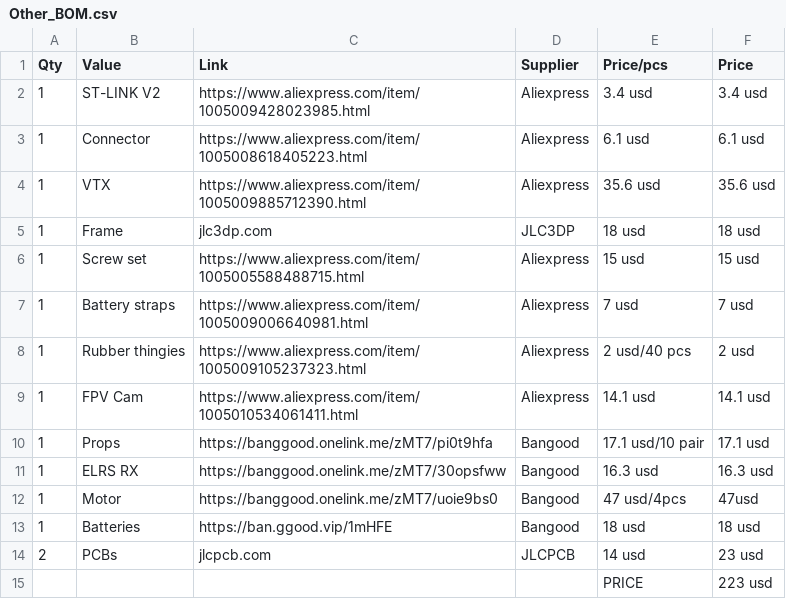
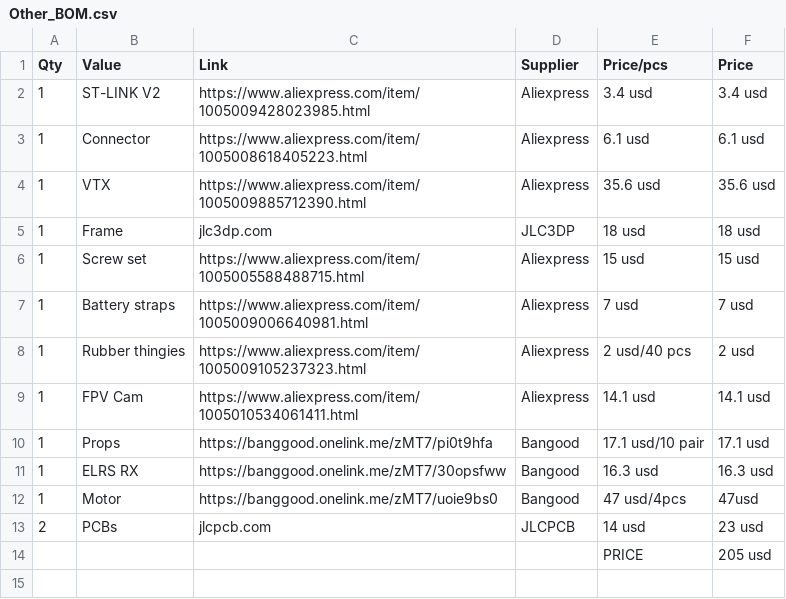
Before and after one commit to vili111111p/Self-made-drone, a CSV file: BOM/Other_BOM.csv, drawn as a sheet.

Commit message:
Revise BOM with corrected quantities and prices
Updated quantities and prices in the BOM.

```diff
--- a/BOM/Other_BOM.csv
+++ b/BOM/Other_BOM.csv
@@ -12,4 +12,3 @@ Qty,Value,Link,Supplier,Price/pcs,Price
 1,Motor, https://banggood.onelink.me/zMT7/uoie9bs0, Bangood, 47 usd/4pcs, 47usd
-1,Batteries, https://ban.ggood.vip/1mHFE, Bangood, 18 usd, 18 usd
 2,PCBs, jlcpcb.com, JLCPCB, 14 usd, 23 usd
-,,,,PRICE,223 usd
+,,,,PRICE,205 usd
```
